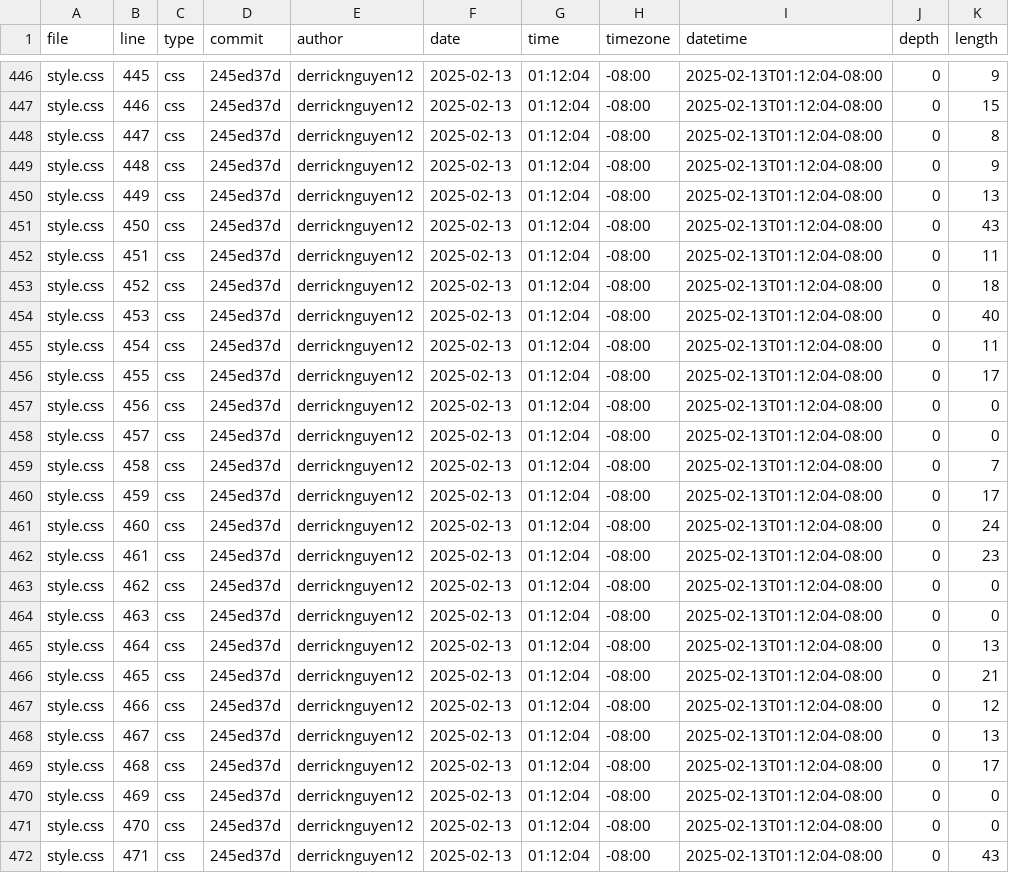
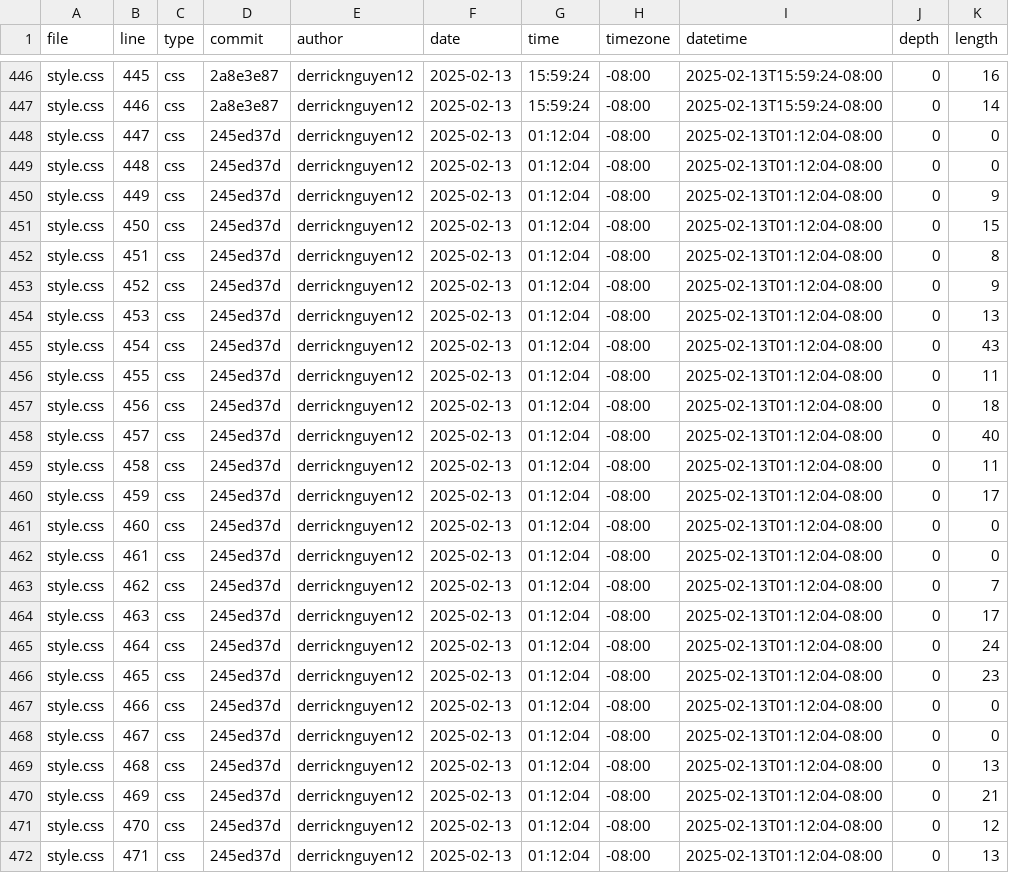
Before and after one commit to derricknguyen12/portfolio, a CSV file: meta/loc.csv, drawn as a sheet; only a part is shown, gaps mark what is left out; the diff covers the shown part only; the diff names each change by its address in the sheet, - before the commit and + after, or states it on an @@ line.

```diff
--- a/meta/loc.csv
+++ b/meta/loc.csv
-D446:D447 (commit): 245ed37d
+D446:D447 (commit): 2a8e3e87
-G446:G447 (time): 01:12:04
+G446:G447 (time): 15:59:24
-I446:I447 (datetime): 2025-02-13T01:12:04-08:00
+I446:I447 (datetime): 2025-02-13T15:59:24-08:00
-K446 (length): 9
+K446 (length): 16
-K447 (length): 15
+K447 (length): 14
-K448 (length): 8
+K448 (length): 0
-K449 (length): 9
+K449 (length): 0
-K450 (length): 13
+K450 (length): 9
-K451 (length): 43
+K451 (length): 15
-K452 (length): 11
+K452 (length): 8
-K453 (length): 18
+K453 (length): 9
-K454 (length): 40
+K454 (length): 13
-K455 (length): 11
+K455 (length): 43
-K456 (length): 17
+K456 (length): 11
-K457 (length): 0
+K457 (length): 18
-K458 (length): 0
+K458 (length): 40
-K459 (length): 7
+K459 (length): 11
-K461 (length): 24
+K461 (length): 0
-K462 (length): 23
+K462 (length): 0
-K463 (length): 0
+K463 (length): 7
-K464 (length): 0
+K464 (length): 17
-K465 (length): 13
+K465 (length): 24
-K466 (length): 21
+K466 (length): 23
-K467 (length): 12
+K467 (length): 0
-K468 (length): 13
+K468 (length): 0
-K469 (length): 17
+K469 (length): 13
-K470 (length): 0
+K470 (length): 21
-K471 (length): 0
+K471 (length): 12
-K472 (length): 43
+K472 (length): 13
```
Also changed, not shown: 4 added rows and 112 edited cells elsewhere in this file.
